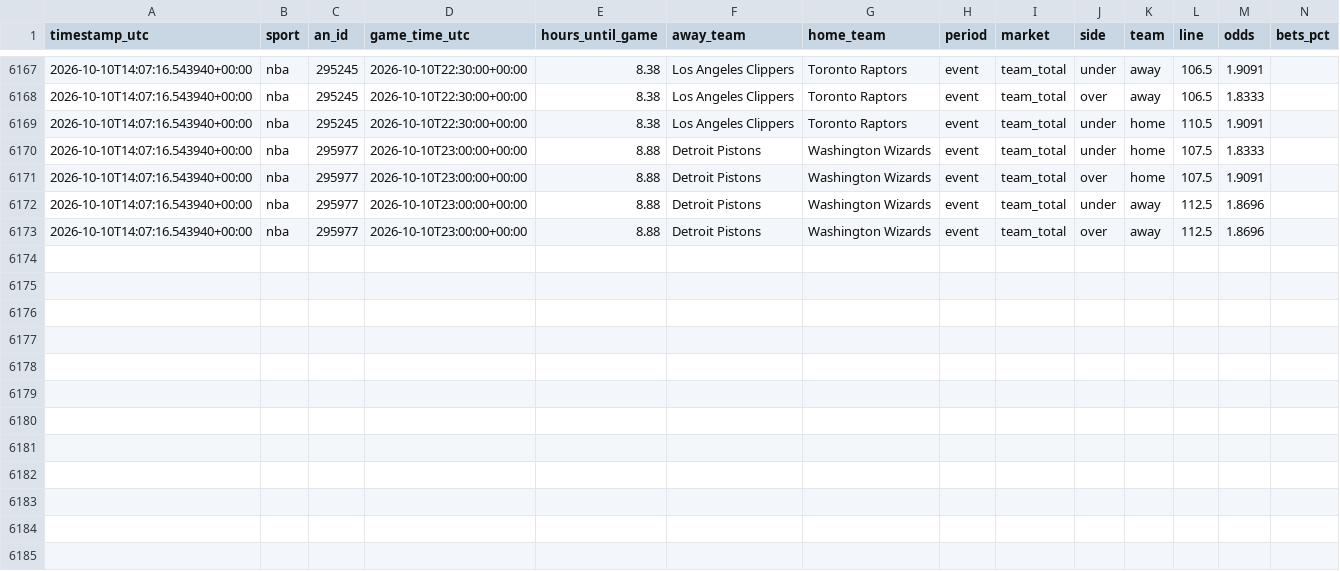
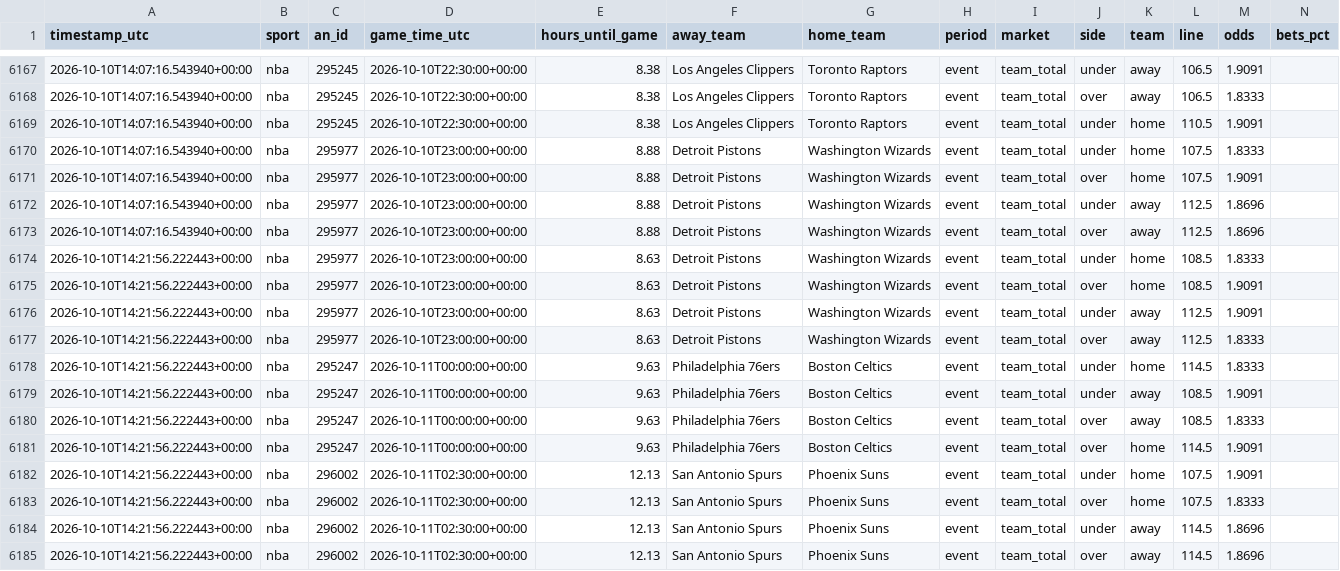
Before and after one commit to fallking123/money-flow-tracker, a CSV file: docs/data/nba/extra_odds_2026-10.csv, drawn as a sheet; only a part is shown, gaps mark what is left out; rows hold the shown columns only; the diff names each change by its address in the sheet, - before the commit and + after, or states it on an @@ line.

```diff
--- a/docs/data/nba/extra_odds_2026-10.csv
+++ b/docs/data/nba/extra_odds_2026-10.csv
+row 6174: 2026-10-10T14:21:56.222443+00:00 | nba | 295977 | 2026-10-10T23:00:00+00:00 | 8.63 | Detroit Pistons | Washington Wizards | event | team_total | under | home | 108.5 | 1.8333
+row 6175: 2026-10-10T14:21:56.222443+00:00 | nba | 295977 | 2026-10-10T23:00:00+00:00 | 8.63 | Detroit Pistons | Washington Wizards | event | team_total | over | home | 108.5 | 1.9091
+row 6176: 2026-10-10T14:21:56.222443+00:00 | nba | 295977 | 2026-10-10T23:00:00+00:00 | 8.63 | Detroit Pistons | Washington Wizards | event | team_total | under | away | 112.5 | 1.9091
+row 6177: 2026-10-10T14:21:56.222443+00:00 | nba | 295977 | 2026-10-10T23:00:00+00:00 | 8.63 | Detroit Pistons | Washington Wizards | event | team_total | over | away | 112.5 | 1.8333
+row 6178: 2026-10-10T14:21:56.222443+00:00 | nba | 295247 | 2026-10-11T00:00:00+00:00 | 9.63 | Philadelphia 76ers | Boston Celtics | event | team_total | under | home | 114.5 | 1.8333
+row 6179: 2026-10-10T14:21:56.222443+00:00 | nba | 295247 | 2026-10-11T00:00:00+00:00 | 9.63 | Philadelphia 76ers | Boston Celtics | event | team_total | under | away | 108.5 | 1.9091
+row 6180: 2026-10-10T14:21:56.222443+00:00 | nba | 295247 | 2026-10-11T00:00:00+00:00 | 9.63 | Philadelphia 76ers | Boston Celtics | event | team_total | over | away | 108.5 | 1.8333
+row 6181: 2026-10-10T14:21:56.222443+00:00 | nba | 295247 | 2026-10-11T00:00:00+00:00 | 9.63 | Philadelphia 76ers | Boston Celtics | event | team_total | over | home | 114.5 | 1.9091
+row 6182: 2026-10-10T14:21:56.222443+00:00 | nba | 296002 | 2026-10-11T02:30:00+00:00 | 12.13 | San Antonio Spurs | Phoenix Suns | event | team_total | under | home | 107.5 | 1.9091
+row 6183: 2026-10-10T14:21:56.222443+00:00 | nba | 296002 | 2026-10-11T02:30:00+00:00 | 12.13 | San Antonio Spurs | Phoenix Suns | event | team_total | over | home | 107.5 | 1.8333
+row 6184: 2026-10-10T14:21:56.222443+00:00 | nba | 296002 | 2026-10-11T02:30:00+00:00 | 12.13 | San Antonio Spurs | Phoenix Suns | event | team_total | under | away | 114.5 | 1.8696
+row 6185: 2026-10-10T14:21:56.222443+00:00 | nba | 296002 | 2026-10-11T02:30:00+00:00 | 12.13 | San Antonio Spurs | Phoenix Suns | event | team_total | over | away | 114.5 | 1.8696
```
Also changed, not shown: docs/data/mlb/odds_books_2026-10.csv, docs/data/mlb/odds_history_2026-10.csv, 15 other files.
